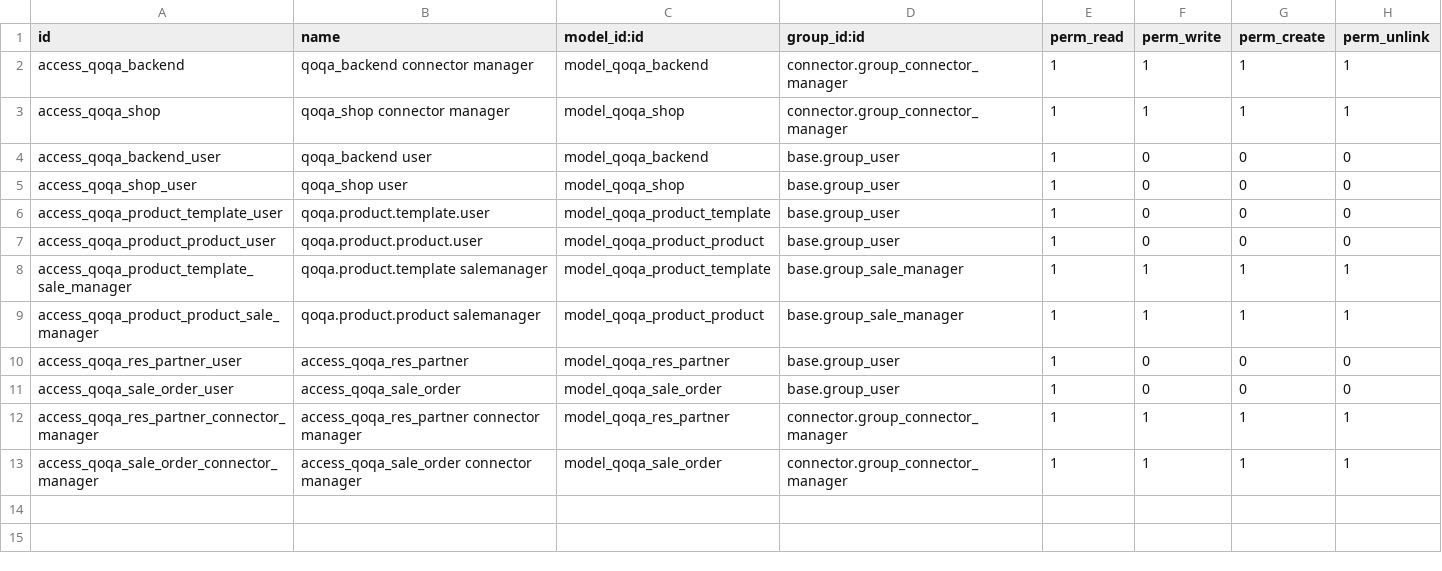
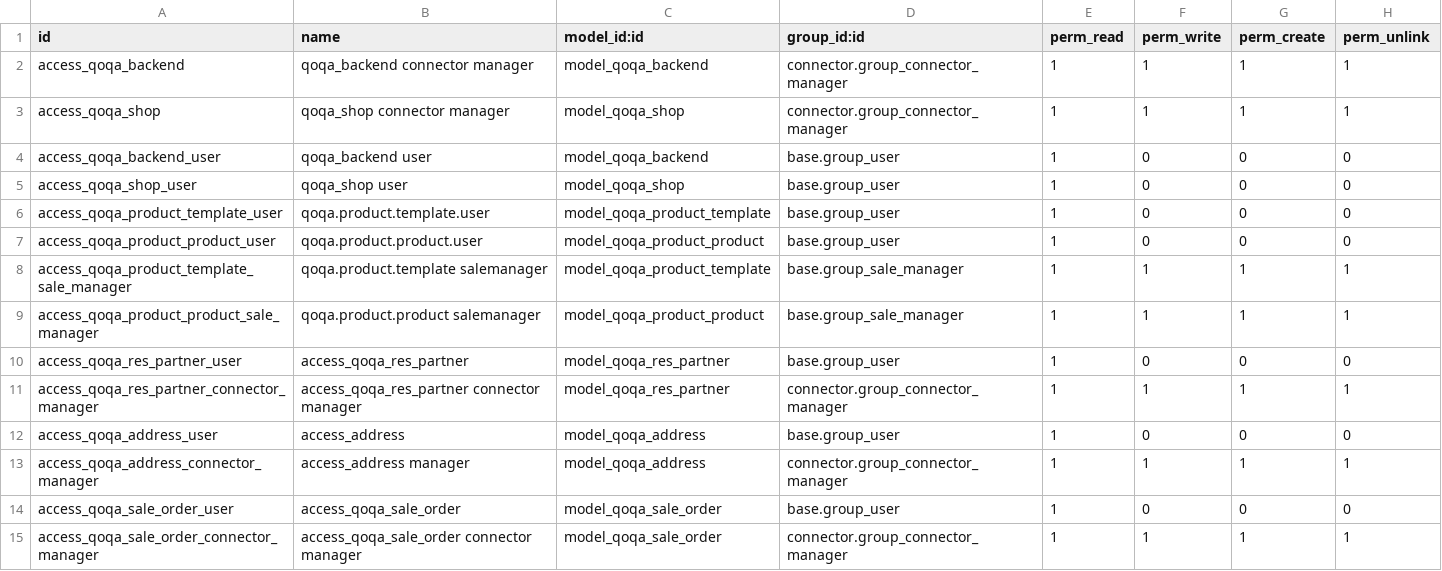
Before and after one commit to camptocamp/account-reconcile, a CSV file: specific_parts/specific-addons/connector_qoqa/security/ir.model.access.csv, drawn as a sheet.

Commit message:
[ADD] import of addresses

```diff
--- a/specific_parts/specific-addons/connector_qoqa/security/ir.model.access.csv
+++ b/specific_parts/specific-addons/connector_qoqa/security/ir.model.access.csv
@@ -10,4 +10,6 @@
 access_qoqa_res_partner_user,access_qoqa_res_partner,model_qoqa_res_partner,base.group_user,1,0,0,0
+access_qoqa_res_partner_connector_manager,access_qoqa_res_partner connector manager,model_qoqa_res_partner,connector.group_connector_manager,1,1,1,1
+access_qoqa_address_user,access_address,model_qoqa_address,base.group_user,1,0,0,0
+access_qoqa_address_connector_manager,access_address manager,model_qoqa_address,connector.group_connector_manager,1,1,1,1
 access_qoqa_sale_order_user,access_qoqa_sale_order,model_qoqa_sale_order,base.group_user,1,0,0,0
-access_qoqa_res_partner_connector_manager,access_qoqa_res_partner connector manager,model_qoqa_res_partner,connector.group_connector_manager,1,1,1,1
 access_qoqa_sale_order_connector_manager,access_qoqa_sale_order connector manager,model_qoqa_sale_order,connector.group_connector_manager,1,1,1,1
```
Also changed, not shown: 16 other files.
